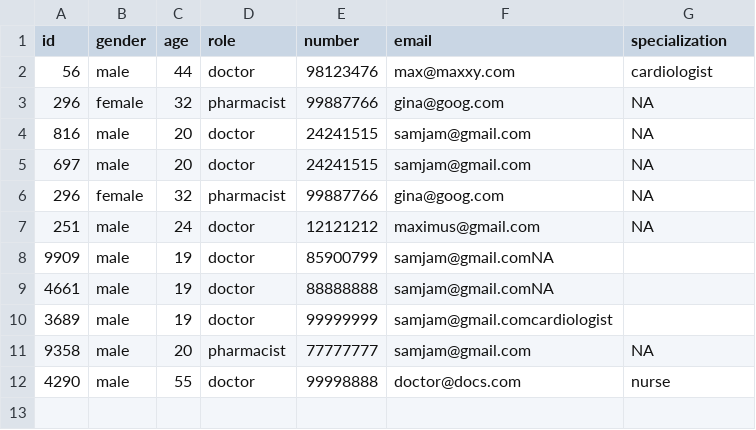
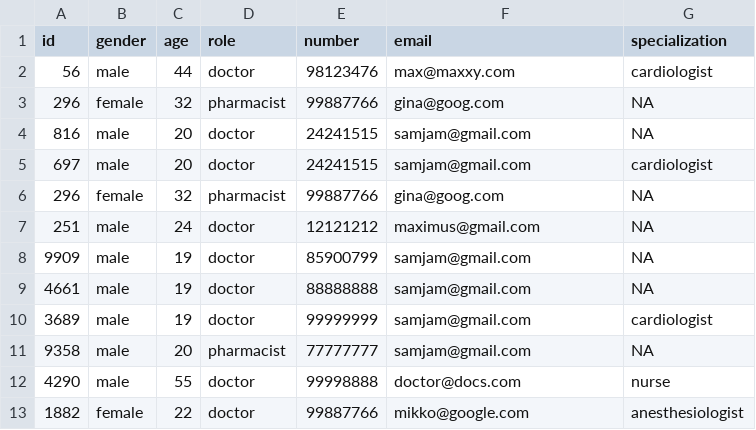
Before and after one commit to Presstotalk123/OOP---SC2002-Group-Project, a CSV file: OOP Semester Project/data/staff.csv, drawn as a sheet.

Commit message:
Added table formatting, new constructor for User, Staff and Doctor, Patient appts booking now shows doctor and specialisation

```diff
--- a/OOP Semester Project/data/staff.csv
+++ b/OOP Semester Project/data/staff.csv
@@ -4,9 +4,10 @@ id,gender,age,role,number,email,specialization
 816,male,20,doctor,24241515,samjam@gmail.com,NA
-697,male,20,doctor,24241515,samjam@gmail.com,NA
+697,male,20,doctor,24241515,samjam@gmail.com,cardiologist
 296,female,32,pharmacist,99887766,gina@goog.com,NA
 251,male,24,doctor,12121212,maximus@gmail.com,NA
-9909,male,19,doctor,85900799,samjam@gmail.comNA
-4661,male,19,doctor,88888888,samjam@gmail.comNA
-3689,male,19,doctor,99999999,samjam@gmail.comcardiologist
+9909,male,19,doctor,85900799,samjam@gmail.com,NA
+4661,male,19,doctor,88888888,samjam@gmail.com,NA
+3689,male,19,doctor,99999999,samjam@gmail.com,cardiologist
 9358,male,20,pharmacist,77777777,samjam@gmail.com,NA
 4290,male,55,doctor,99998888,doctor@docs.com,nurse
+1882,female,22,doctor,99887766,mikko@google.com,anesthesiologist
```
Also changed, not shown: OOP Semester Project/data/appointments.csv, OOP Semester Project/data/users.csv, 7 other files.
